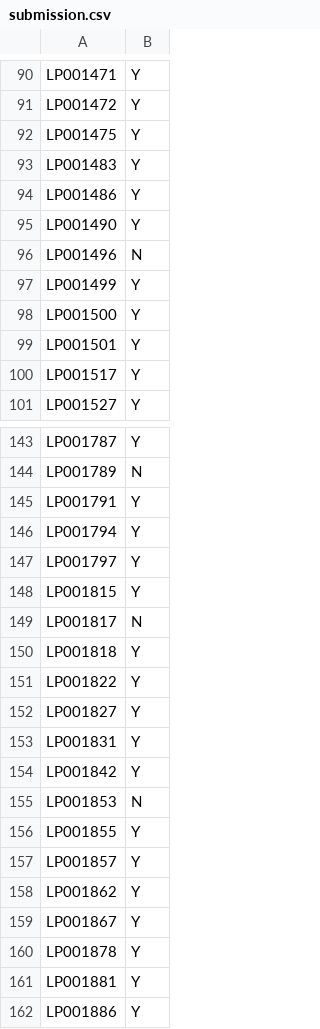
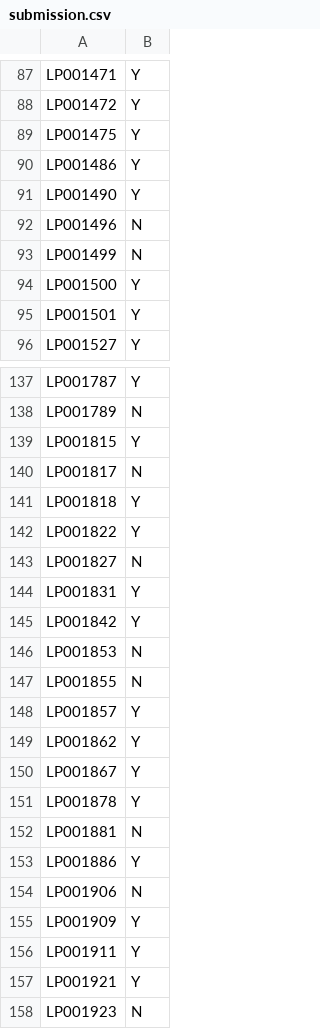
Before and after one commit to rahulshiyani-wlu/DA-PROJECT-Loan-Prediction, a CSV file: Risk Scoring for Loan Approval Prediction/submission.csv, drawn as a sheet; only a part is shown, gaps mark what is left out; the shorter side is filled out with more unchanged rows; the diff covers the shown part only.

```diff
--- a/Risk Scoring for Loan Approval Prediction/submission.csv
+++ b/Risk Scoring for Loan Approval Prediction/submission.csv
@@ -92,3 +89,2 @@ LP001472,Y
 LP001475,Y
-LP001483,Y
 LP001486,Y
@@ -96,6 +92,5 @@ LP001490,Y
 LP001496,N
-LP001499,Y
+LP001499,N
 LP001500,Y
 LP001501,Y
-LP001517,Y
 LP001527,Y
@@ -144,5 +138,2 @@ LP001787,Y
 LP001789,N
-LP001791,Y
-LP001794,Y
-LP001797,Y
 LP001815,Y
@@ -151,3 +142,3 @@ LP001818,Y
 LP001822,Y
-LP001827,Y
+LP001827,N
 LP001831,Y
@@ -155,3 +146,3 @@ LP001842,Y
 LP001853,N
-LP001855,Y
+LP001855,N
 LP001857,Y
@@ -160,3 +151,3 @@ LP001867,Y
 LP001878,Y
-LP001881,Y
+LP001881,N
 LP001886,Y
```
Also changed, not shown: 17 removed rows and 39 edited cells elsewhere in this file, 1 other file.
